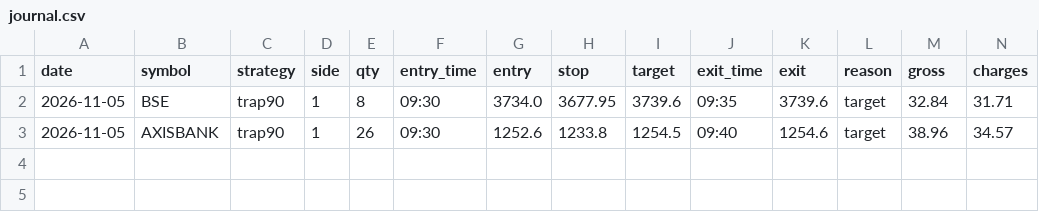
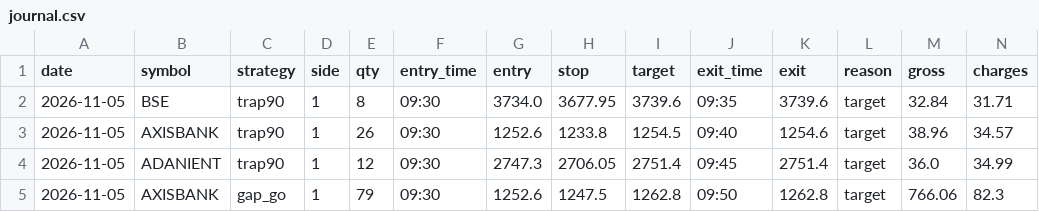
Before and after one commit to kushuvc/nse-paper-trader, a CSV file: paper/journal.csv, drawn as a sheet; only a part is shown; rows hold the shown columns only; the diff names each change by its address in the sheet, - before the commit and + after, or states it on an @@ line.

```diff
--- a/paper/journal.csv
+++ b/paper/journal.csv
+row 4: 2026-11-05 | ADANIENT | trap90 | 1 | 12 | 09:30 | 2747.3 | 2706.05 | 2751.4 | 09:45 | 2751.4 | target | 36.0 | 34.99
+row 5: 2026-11-05 | AXISBANK | gap_go | 1 | 79 | 09:30 | 1252.6 | 1247.5 | 1262.8 | 09:50 | 1262.8 | target | 766.06 | 82.3
```
Also changed, not shown: 3 other files.
